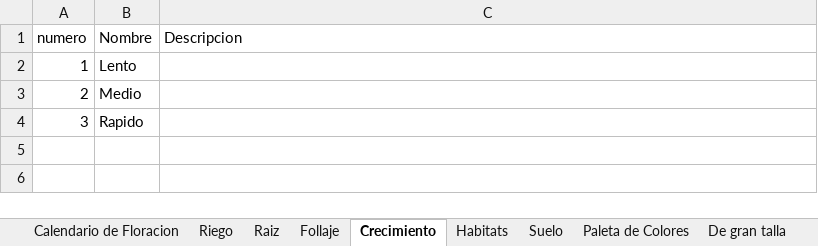
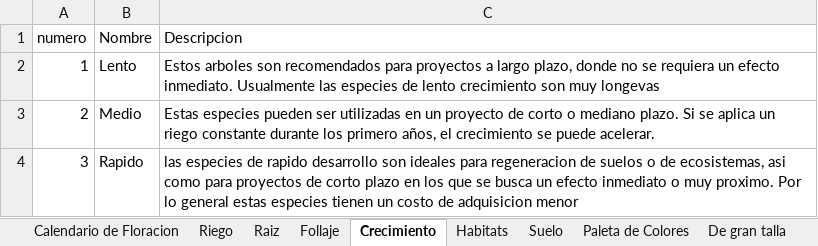
Before and after one commit to C4lup0Sec/Guia-de-Arboles-y-Plantas-Nativas-de-Monterrey, an Excel workbook: Guia de arboles y otras plantas nativas de Mty.xlsx, sheet Crecimiento, drawn as a sheet; values as stored, in another font and other column widths than the file's, no borders; the diff names each change by its address in the sheet, - before the commit and + after, or states it on an @@ line.

```diff
--- a/Guia de arboles y otras plantas nativas de Mty.xlsx (sheet Crecimiento)
+++ b/Guia de arboles y otras plantas nativas de Mty.xlsx (sheet Crecimiento)
-C2 (Descripcion): (empty)
+C2 (Descripcion): Estos arboles son recomendados para proyectos a largo plazo, donde no se requiera un efecto inmediato. Usualmente las especies de lento crecimiento son muy longevas
-C3 (Descripcion): (empty)
+C3 (Descripcion): Estas especies pueden ser utilizadas en un proyecto de corto o mediano plazo. Si se aplica un riego constante durante los primero años, el crecimiento se puede acelerar.
-C4 (Descripcion): (empty)
+C4 (Descripcion): las especies de rapido desarrollo son ideales para regeneracion de suelos o de ecosistemas, asi como para proyectos de corto plazo en los que se busca un efecto inmediato o muy proximo. Por lo general estas especies tienen un costo de adquisicion menor
```
Also changed, not shown: sheet Medianos de sombra densa, sheet Con especial atractivo, sheet De gran talla, sheet Del Desierto, sheet Follaje.
